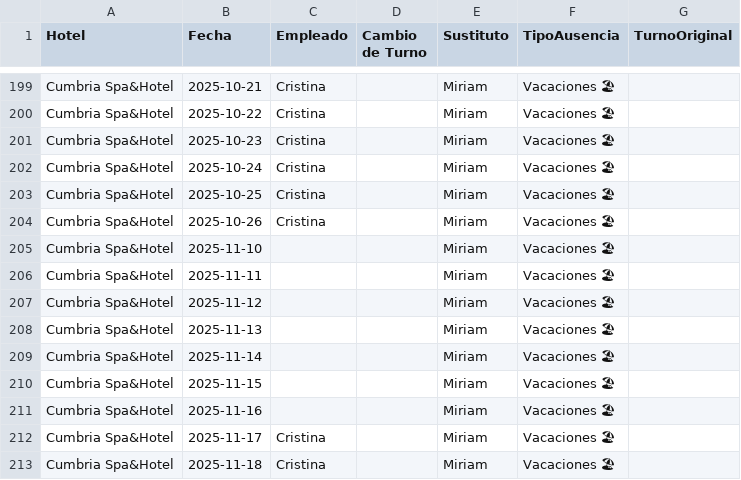
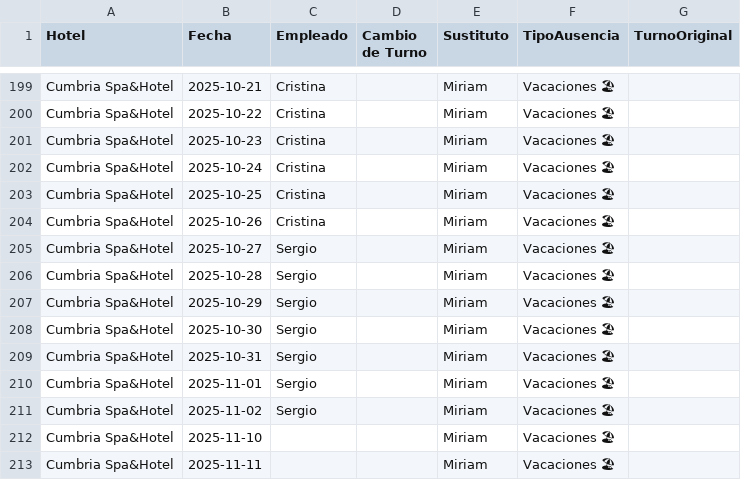
Before and after one commit to Nataliogc/turnosweb, a CSV file: Plantilla Cuadrante con Sustituciones v.6.0.xlsx - Sustituciones.csv, drawn as a sheet; only a part is shown, gaps mark what is left out; the shorter side is filled out with more unchanged rows; the diff names each change by its address in the sheet, - before the commit and + after, or states it on an @@ line.

Commit message:
turnos: actualizacion 19/10/2025 20:53:38,24

```diff
--- a/Plantilla Cuadrante con Sustituciones v.6.0.xlsx - Sustituciones.csv
+++ b/Plantilla Cuadrante con Sustituciones v.6.0.xlsx - Sustituciones.csv
+row 205: Cumbria Spa&Hotel | 2025-10-27 | Sergio |  | Miriam | Vacaciones 🏖
+row 206: Cumbria Spa&Hotel | 2025-10-28 | Sergio |  | Miriam | Vacaciones 🏖
+row 207: Cumbria Spa&Hotel | 2025-10-29 | Sergio |  | Miriam | Vacaciones 🏖
+row 208: Cumbria Spa&Hotel | 2025-10-30 | Sergio |  | Miriam | Vacaciones 🏖
+row 209: Cumbria Spa&Hotel | 2025-10-31 | Sergio |  | Miriam | Vacaciones 🏖
+row 210: Cumbria Spa&Hotel | 2025-11-01 | Sergio |  | Miriam | Vacaciones 🏖
+row 211: Cumbria Spa&Hotel | 2025-11-02 | Sergio |  | Miriam | Vacaciones 🏖
```
Also changed, not shown: 2 other files.
